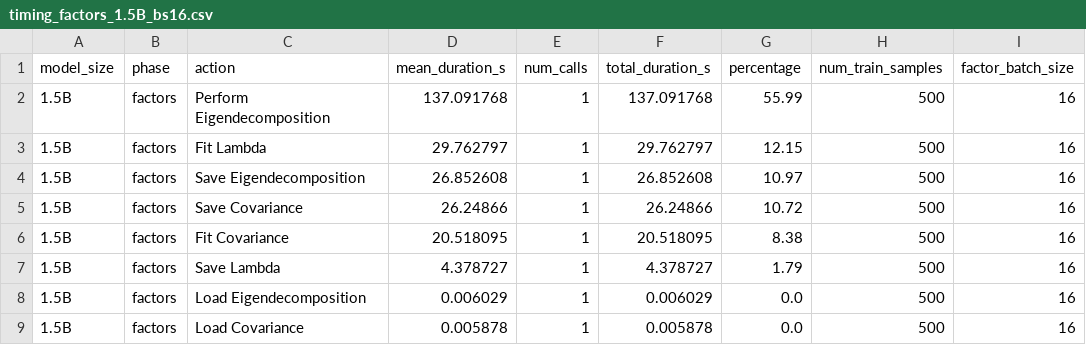
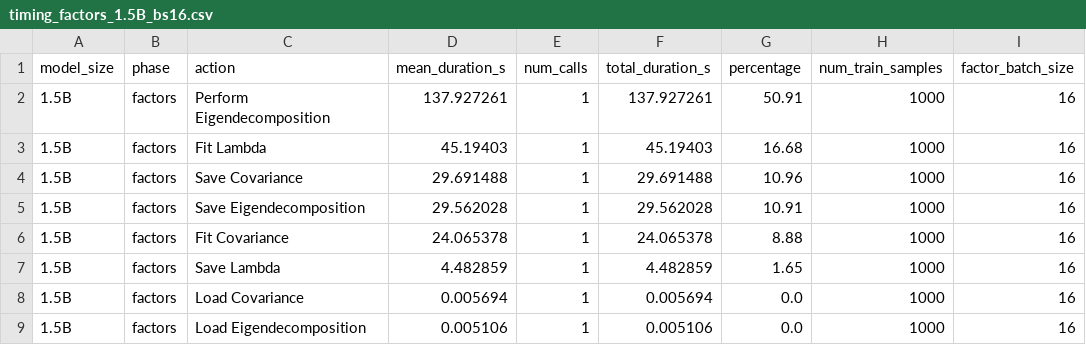
Before and after one commit to levmckinney/kronfluence, a CSV file: examples/qwen_scaling/batch_test_results/timing_factors_1.5B_bs16.csv, drawn as a sheet.

```diff
--- a/examples/qwen_scaling/batch_test_results/timing_factors_1.5B_bs16.csv
+++ b/examples/qwen_scaling/batch_test_results/timing_factors_1.5B_bs16.csv
@@ -1,9 +1,9 @@
 model_size,phase,action,mean_duration_s,num_calls,total_duration_s,percentage,num_train_samples,factor_batch_size
-1.5B,factors,Perform Eigendecomposition,137.091768,1,137.091768,55.99,500,16
-1.5B,factors,Fit Lambda,29.762797,1,29.762797,12.15,500,16
-1.5B,factors,Save Eigendecomposition,26.852608,1,26.852608,10.97,500,16
-1.5B,factors,Save Covariance,26.24866,1,26.24866,10.72,500,16
-1.5B,factors,Fit Covariance,20.518095,1,20.518095,8.38,500,16
-1.5B,factors,Save Lambda,4.378727,1,4.378727,1.79,500,16
-1.5B,factors,Load Eigendecomposition,0.006029,1,0.006029,0.0,500,16
-1.5B,factors,Load Covariance,0.005878,1,0.005878,0.0,500,16
+1.5B,factors,Perform Eigendecomposition,137.927261,1,137.927261,50.91,1000,16
+1.5B,factors,Fit Lambda,45.19403,1,45.19403,16.68,1000,16
+1.5B,factors,Save Covariance,29.691488,1,29.691488,10.96,1000,16
+1.5B,factors,Save Eigendecomposition,29.562028,1,29.562028,10.91,1000,16
+1.5B,factors,Fit Covariance,24.065378,1,24.065378,8.88,1000,16
+1.5B,factors,Save Lambda,4.482859,1,4.482859,1.65,1000,16
+1.5B,factors,Load Covariance,0.005694,1,0.005694,0.0,1000,16
+1.5B,factors,Load Eigendecomposition,0.005106,1,0.005106,0.0,1000,16
```
Also changed, not shown: examples/qwen_scaling/batch_test_results/timing_factors_0.5B_bs32.csv, examples/qwen_scaling/batch_test_results/timing_factors_3B_bs2.csv, 21 other files.
